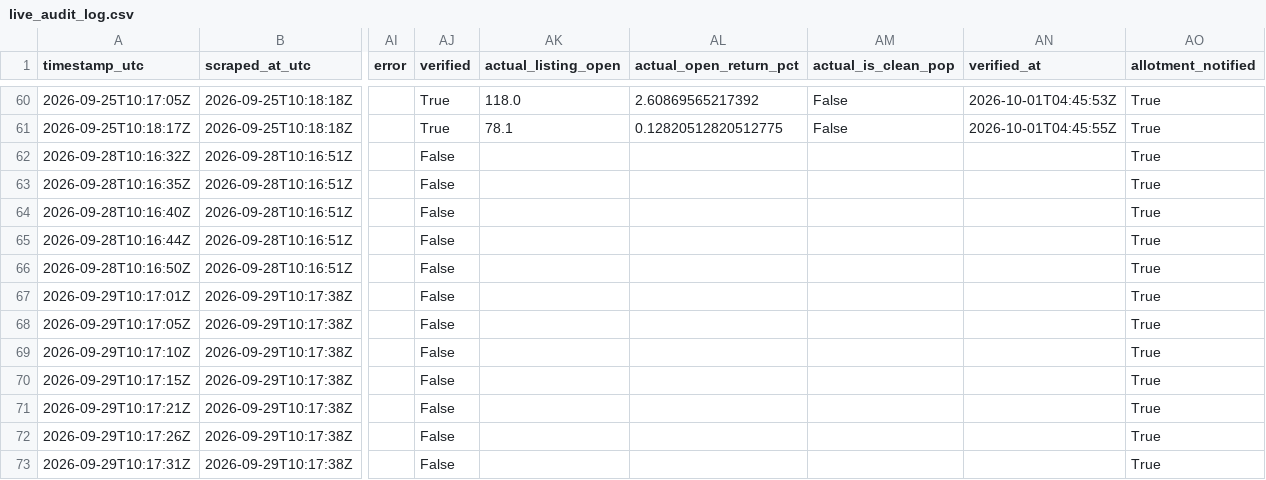
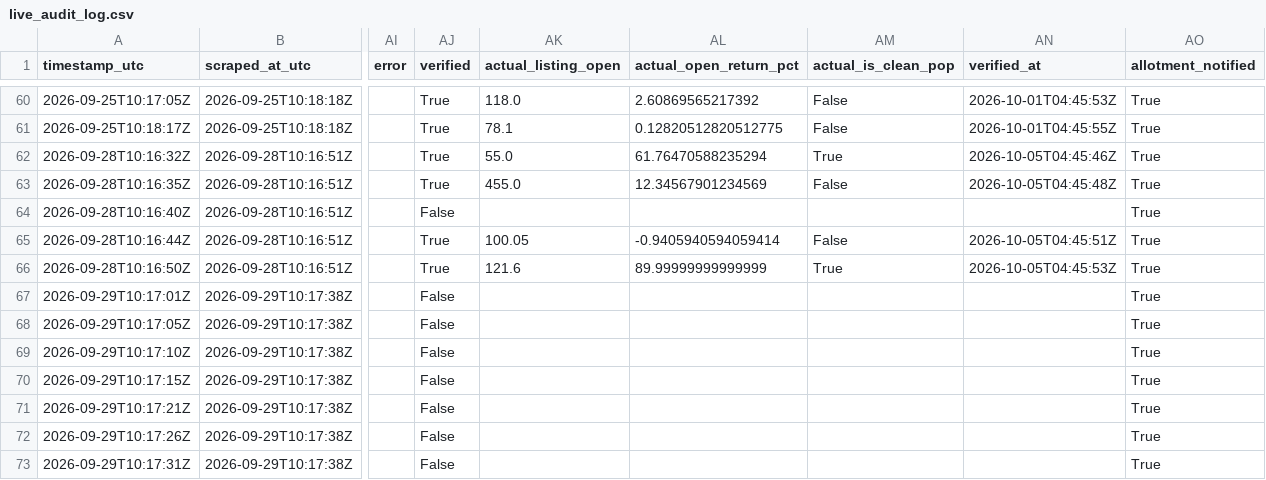
Before and after one commit to Vaibhav-162/money-monkey, a CSV file: data/live_audit_log.csv, drawn as a sheet; only a part is shown, gaps mark what is left out; the diff names each change by its address in the sheet, - before the commit and + after, or states it on an @@ line.

```diff
--- a/data/live_audit_log.csv
+++ b/data/live_audit_log.csv
-AJ62:AJ63 (verified): False
+AJ62:AJ63 (verified): True
-AK62 (actual_listing_open): (empty)
+AK62 (actual_listing_open): 55.0
-AL62 (actual_open_return_pct): (empty)
+AL62 (actual_open_return_pct): 61.76470588235294
-AM62 (actual_is_clean_pop): (empty)
+AM62 (actual_is_clean_pop): True
-AN62 (verified_at): (empty)
+AN62 (verified_at): 2026-10-05T04:45:46Z
-AK63 (actual_listing_open): (empty)
+AK63 (actual_listing_open): 455.0
-AL63 (actual_open_return_pct): (empty)
+AL63 (actual_open_return_pct): 12.34567901234569
-AM63 (actual_is_clean_pop): (empty)
+AM63 (actual_is_clean_pop): False
-AN63 (verified_at): (empty)
+AN63 (verified_at): 2026-10-05T04:45:48Z
-AJ65:AJ66 (verified): False
+AJ65:AJ66 (verified): True
-AK65 (actual_listing_open): (empty)
+AK65 (actual_listing_open): 100.05
-AL65 (actual_open_return_pct): (empty)
+AL65 (actual_open_return_pct): -0.9405940594059414
-AM65 (actual_is_clean_pop): (empty)
+AM65 (actual_is_clean_pop): False
-AN65 (verified_at): (empty)
+AN65 (verified_at): 2026-10-05T04:45:51Z
-AK66 (actual_listing_open): (empty)
+AK66 (actual_listing_open): 121.6
-AL66 (actual_open_return_pct): (empty)
+AL66 (actual_open_return_pct): 89.99999999999999
-AM66 (actual_is_clean_pop): (empty)
+AM66 (actual_is_clean_pop): True
-AN66 (verified_at): (empty)
+AN66 (verified_at): 2026-10-05T04:45:53Z
```
Also changed, not shown: 1 other file.
